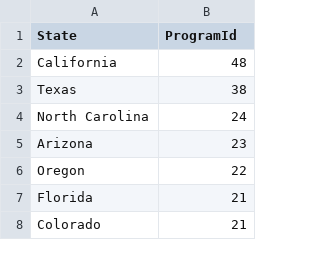
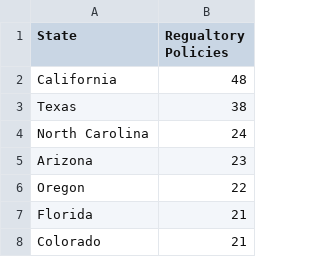
Before and after one commit to nrharbeck/DSIRE_API_Calls, a CSV file: Processed_Data/RPCount.csv, drawn as a sheet; only a part is shown.

Commit message:
Update RPCount.csv

```diff
--- a/Processed_Data/RPCount.csv
+++ b/Processed_Data/RPCount.csv
@@ -1,2 +1,2 @@
-State,ProgramId
+State,Regualtory Policies
 California,48
```
